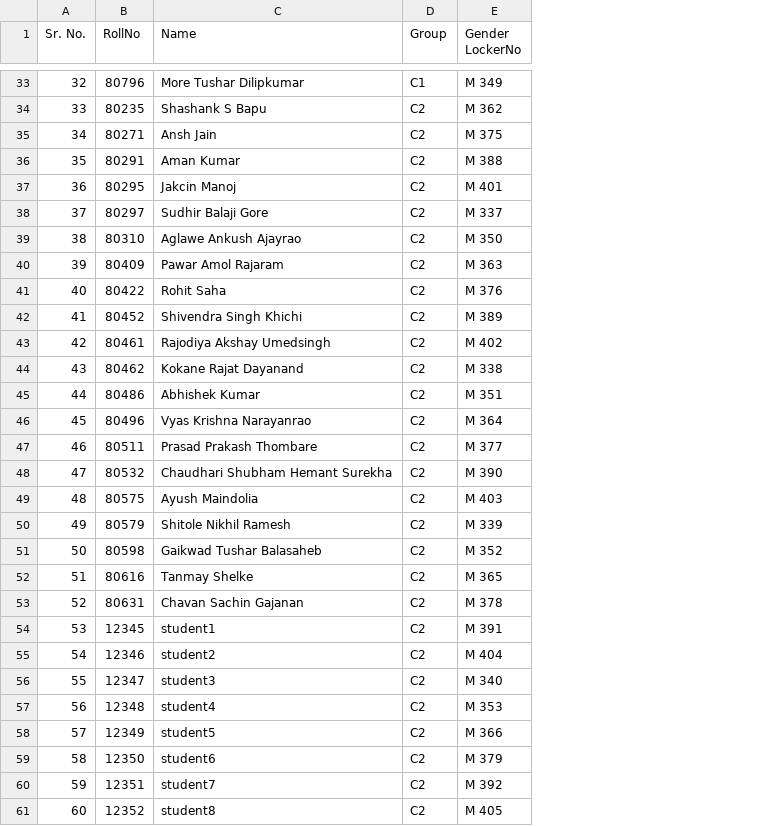
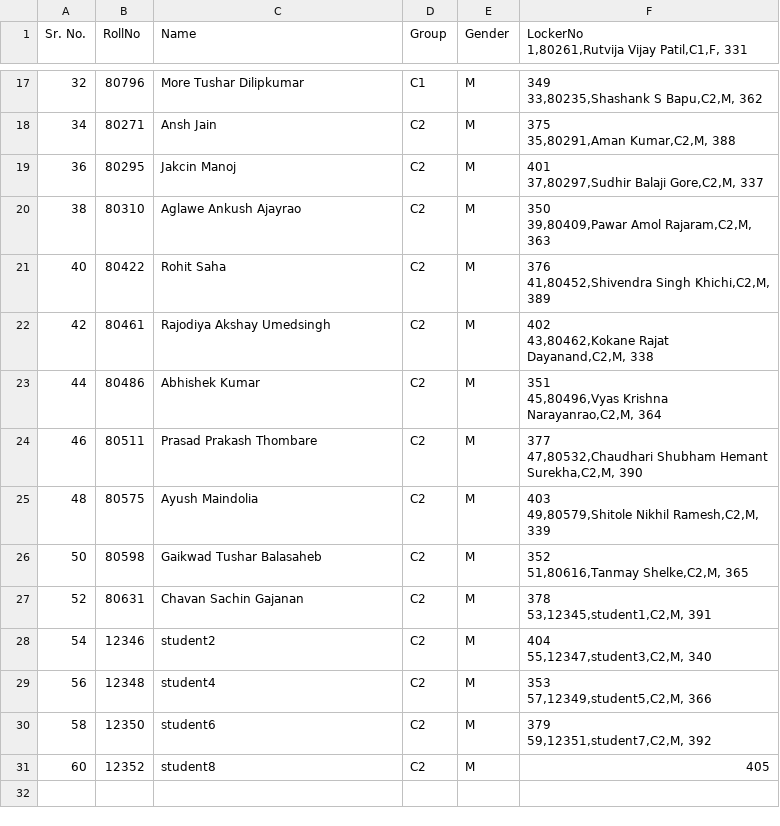
Before and after one commit to ssvkumar/locker-repo, a CSV file: ditiss-locker.csv, drawn as a sheet; only a part is shown, gaps mark what is left out; removed rows and columns are numbered as before the commit, all else as after; ↵ is a line break in a cell; the diff covers the shown part only; the diff names each change by its address in the sheet, - before the commit and + after, or states it on an @@ line.

```diff
--- a/ditiss-locker.csv
+++ b/ditiss-locker.csv
-column E (Gender LockerNo), row 33: M 349; row 35: M 375; row 37: M 401; row 39: M 350; row 41: M 376; row 43: M 402; row 45: M 351; row 47: M 377; row 49: M 403; row 51: M 352; row 53: M 378; row 55: M 404; row 57: M 353; row 59: M 379; row 61: M 405
+column E (Gender), rows 17-31: all M
+column F, row 1: LockerNo ↵ 1,80261,Rutvija Vijay Patil,C1,F, 331; rows 17-31: 349 ↵ 33,80235,Shashank S Bapu,C2,M, 362 | 375 ↵ 35,80291,Aman Kumar,C2,M, 388 | 401 ↵ 37,80297,Sudhir Balaji Gore,C2,M, 337 | 350 ↵ 39,80409,Pawar Amol Rajaram,C2,M, 363 | 376 ↵ 41,80452,Shivendra Singh Khichi,C2,M, 389 | 402 ↵ 43,80462,Kokane Rajat Dayanand,C2,M, 338 | 351 ↵ 45,80496,Vyas Krishna Narayanrao,C2,M, 364 | 377 ↵ 47,80532,Chaudhari Shubham Hemant Surekha,C2,M, 390 | 403 ↵ 49,80579,Shitole Nikhil Ramesh,C2,M, 339 | 352 ↵ 51,80616,Tanmay Shelke,C2,M, 365 | 378 ↵ 53,12345,student1,C2,M, 391 | 404 ↵ 55,12347,student3,C2,M, 340 | 353 ↵ 57,12349,student5,C2,M, 366 | 379 ↵ 59,12351,student7,C2,M, 392 | 405
-row 34: 33 | 80235 | Shashank S Bapu | C2 | M 362
-row 36: 35 | 80291 | Aman Kumar | C2 | M 388
-row 38: 37 | 80297 | Sudhir Balaji Gore | C2 | M 337
-row 40: 39 | 80409 | Pawar Amol Rajaram | C2 | M 363
-row 42: 41 | 80452 | Shivendra Singh Khichi | C2 | M 389
-row 44: 43 | 80462 | Kokane Rajat Dayanand | C2 | M 338
-row 46: 45 | 80496 | Vyas Krishna Narayanrao | C2 | M 364
-row 48: 47 | 80532 | Chaudhari Shubham Hemant Surekha | C2 | M 390
-row 50: 49 | 80579 | Shitole Nikhil Ramesh | C2 | M 339
-row 52: 51 | 80616 | Tanmay Shelke | C2 | M 365
-row 54: 53 | 12345 | student1 | C2 | M 391
-row 56: 55 | 12347 | student3 | C2 | M 340
-row 58: 57 | 12349 | student5 | C2 | M 366
-row 60: 59 | 12351 | student7 | C2 | M 392
```
Also changed, not shown: 16 removed rows elsewhere in this file, ditiss.csv, student_allocation_data/ditiss.csv, 4 other files.
